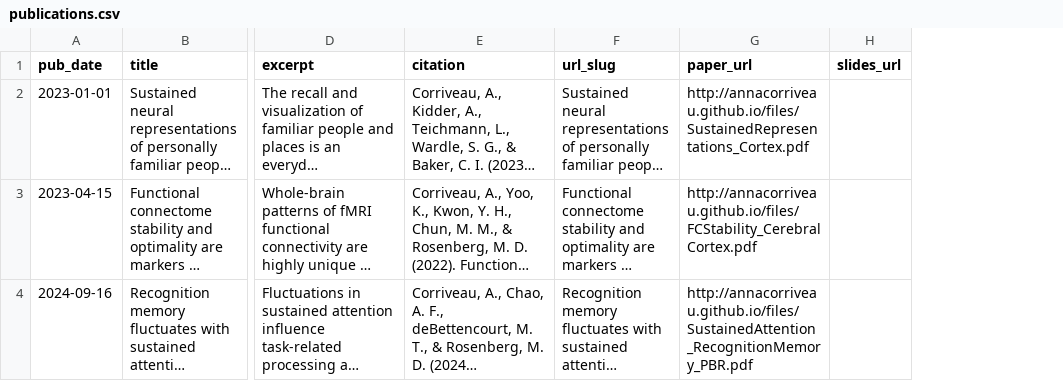
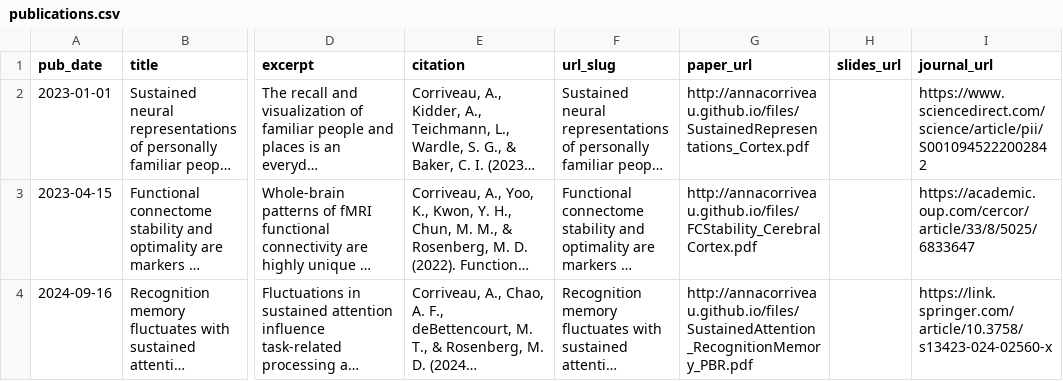
Before and after one commit to AnnaCorriveau/annacorriveau.github.io, a CSV file: markdown_generator/publications.csv, drawn as a sheet; only a part is shown, gaps mark what is left out; long unchanged cells end in …; the diff names each change by its address in the sheet, - before the commit and + after, or states it on an @@ line.

Commit message:
add journal links

```diff
--- a/markdown_generator/publications.csv
+++ b/markdown_generator/publications.csv
+column I (journal_url), rows 2-4: https://www.sciencedirect.com/science/article/pii/S0010945222002842 | https://academic.oup.com/cercor/article/33/8/5025/6833647 | https://link.springer.com/article/10.3758/s13423-024-02560-x
```
Also changed, not shown: 5 other files.
